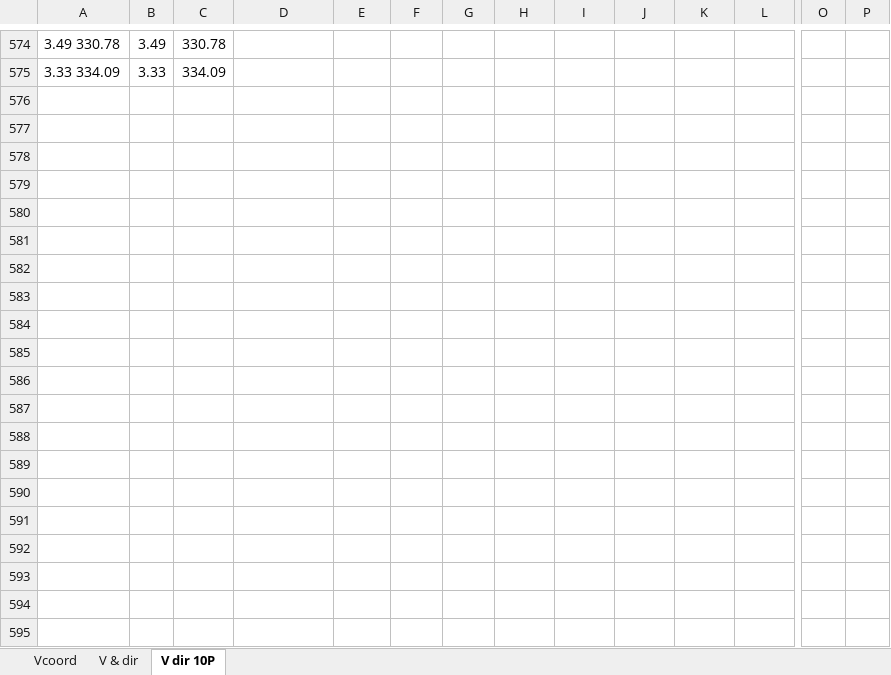
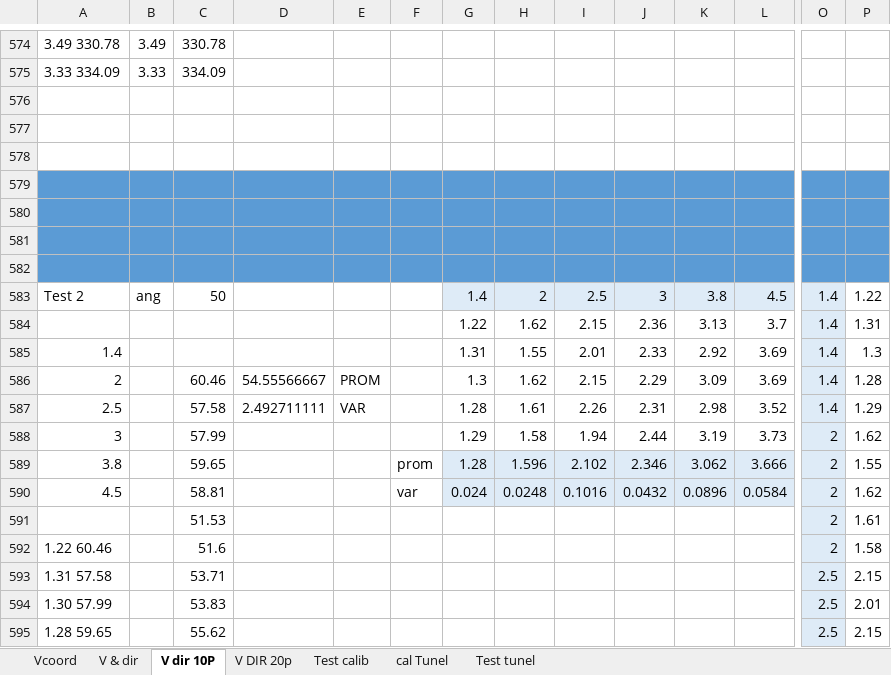
Before and after one commit to mauro-medina10/dsPIC33F_FreeRTOS_Anemometro_v1, an Excel workbook: testeo final.xlsx, sheet V dir 10P, drawn as a sheet; only a part is shown, gaps mark what is left out; values as stored, in another font and other column widths than the file's, no borders; charts and pictures not drawn; rows hold the shown columns only; the diff covers the shown part only; the diff names each change by its address in the sheet, - before the commit and + after, or states it on an @@ line.

```diff
--- a/testeo final.xlsx (sheet V dir 10P)
+++ b/testeo final.xlsx (sheet V dir 10P)
+sheet tab: V DIR 20p
+sheet tab: Test calib
+sheet tab: cal Tunel
+sheet tab: Test tunel
+row 576: (empty)
+row 577: (empty)
+row 578: (empty)
+row 579: (empty)
+row 580: (empty)
+row 581: (empty)
+row 582: (empty)
+row 583: Test 2 | ang | 50 |  |  |  | 1.4 | 2 | 2.5 | 3 | 3.8 | 4.5 | 1.4 | 1.22
+row 584:  |  |  |  |  |  | 1.22 | 1.62 | 2.15 | 2.36 | 3.13 | 3.7 | 1.4 | 1.31
+row 585: 1.4 |  |  |  |  |  | 1.31 | 1.55 | 2.01 | 2.33 | 2.92 | 3.69 | 1.4 | 1.3
+row 586: 2 |  | 60.46 | 54.55566667 | PROM |  | 1.3 | 1.62 | 2.15 | 2.29 | 3.09 | 3.69 | 1.4 | 1.28
+row 587: 2.5 |  | 57.58 | 2.492711111 | VAR |  | 1.28 | 1.61 | 2.26 | 2.31 | 2.98 | 3.52 | 1.4 | 1.29
+row 588: 3 |  | 57.99 |  |  |  | 1.29 | 1.58 | 1.94 | 2.44 | 3.19 | 3.73 | 2 | 1.62
+row 589: 3.8 |  | 59.65 |  |  | prom | 1.28 | 1.596 | 2.102 | 2.346 | 3.062 | 3.666 | 2 | 1.55
+row 590: 4.5 |  | 58.81 |  |  | var | 0.024 | 0.0248 | 0.1016 | 0.0432 | 0.0896 | 0.0584 | 2 | 1.62
+row 591:  |  | 51.53 |  |  |  |  |  |  |  |  |  | 2 | 1.61
+row 592: 1.22 60.46 |  | 51.6 |  |  |  |  |  |  |  |  |  | 2 | 1.58
+row 593: 1.31 57.58 |  | 53.71 |  |  |  |  |  |  |  |  |  | 2.5 | 2.15
+row 594: 1.30 57.99 |  | 53.83 |  |  |  |  |  |  |  |  |  | 2.5 | 2.01
+row 595: 1.28 59.65 |  | 55.62 |  |  |  |  |  |  |  |  |  | 2.5 | 2.15
```
Also changed, not shown: 57 added rows and 383 edited cells elsewhere in this sheet, charts or pictures, 8 other files.
